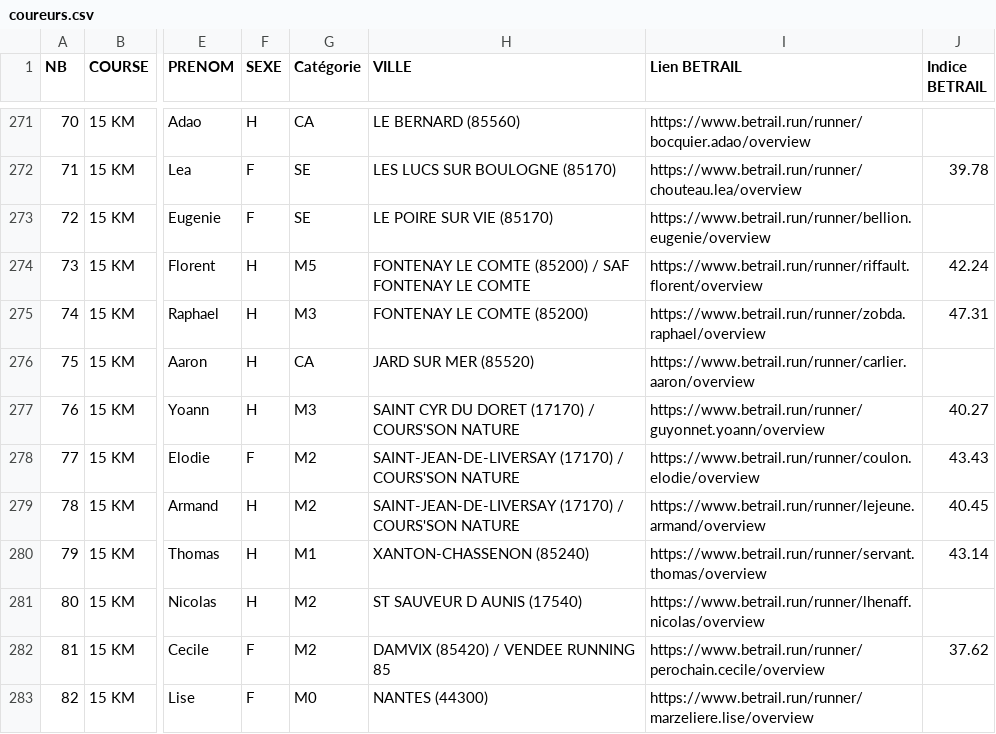
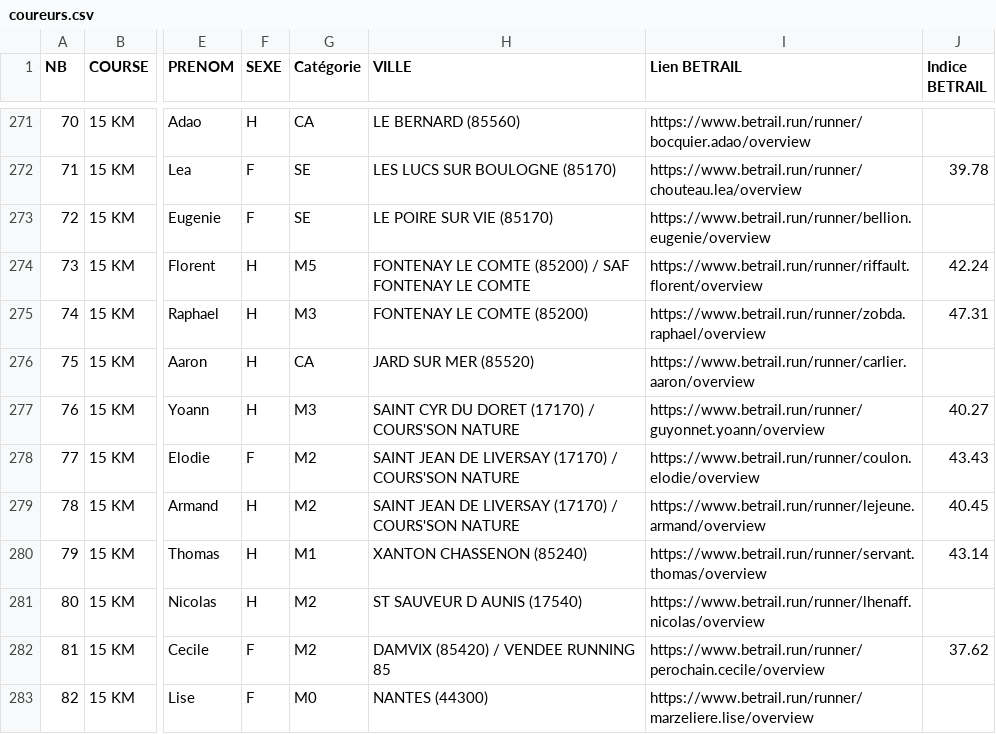
Before and after one commit to AnneLC-29/outil-speaker-course, a CSV file: coureurs.csv, drawn as a sheet; only a part is shown, gaps mark what is left out; the diff covers the shown part only; the diff names each change by its address in the sheet, - before the commit and + after, or states it on an @@ line.

Commit message:
Add files via upload

```diff
--- a/coureurs.csv
+++ b/coureurs.csv
-H278:H279 (VILLE): SAINT-JEAN-DE-LIVERSAY (17170) /…
+H278:H279 (VILLE): SAINT JEAN DE LIVERSAY (17170) /…
-H280 (VILLE): XANTON-CHASSENON (85240)
+H280 (VILLE): XANTON CHASSENON (85240)
```
Also changed, not shown: 50 edited cells elsewhere in this file.
